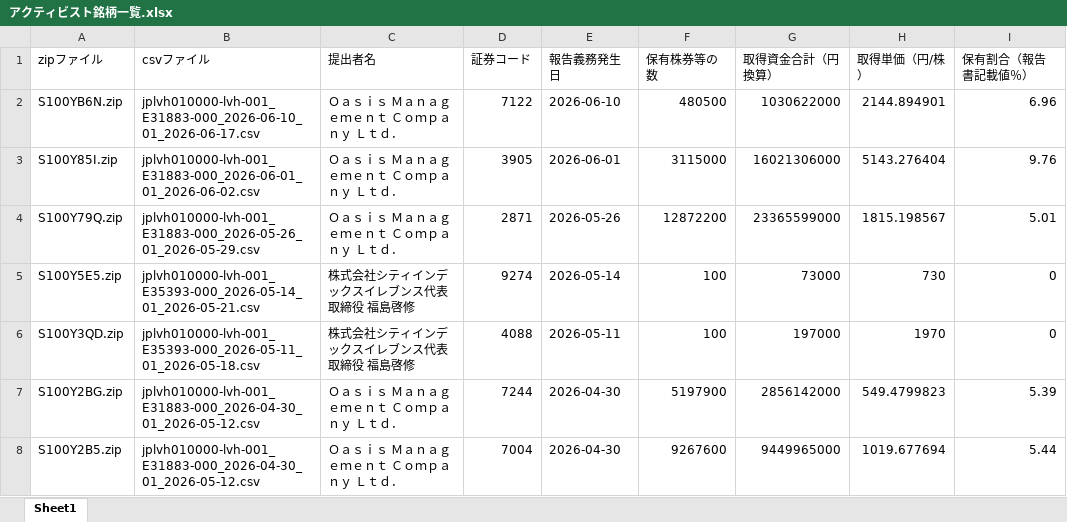
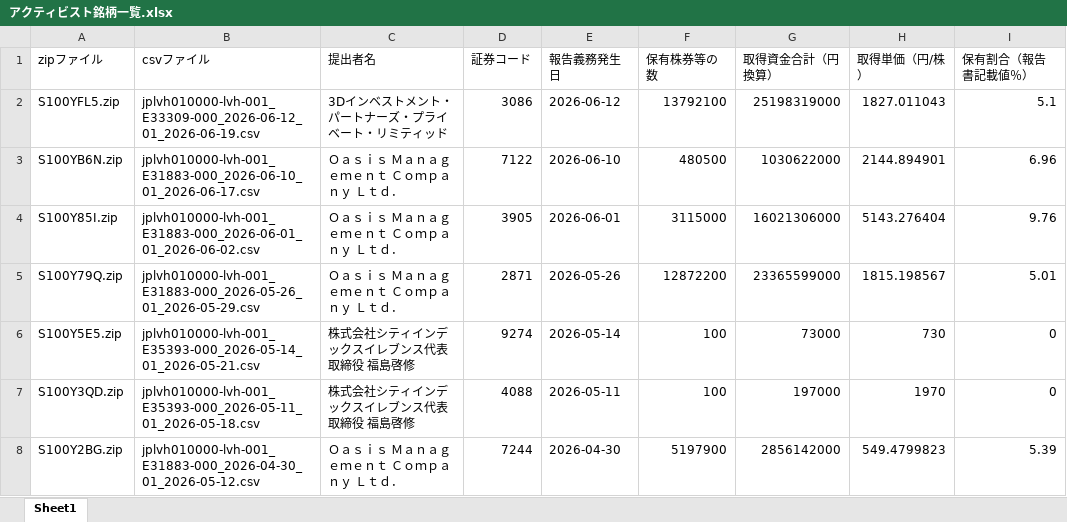
Before and after one commit to harubon1027-pixel/activist-results, an Excel workbook: docs/アクティビスト銘柄一覧.xlsx, sheet Sheet1, drawn as a sheet; only a part is shown; the shorter side is filled out with more unchanged rows; values as stored, in another font and other column widths than the file's, no borders; the diff names each change by its address in the sheet, - before the commit and + after, or states it on an @@ line.

```diff
--- a/docs/アクティビスト銘柄一覧.xlsx (sheet Sheet1)
+++ b/docs/アクティビスト銘柄一覧.xlsx (sheet Sheet1)
+row 2: S100YFL5.zip | jplvh010000-lvh-001_E33309-000_2026-06-12_01_2026-06-19.csv | 3Dインベストメント・パートナーズ・プライベート・リミティッド | 3086 | 2026-06-12 | 13792100 | 25198319000 | 1827.011043 | 5.1
```
Also changed, not shown: docs/アクティビスト銘柄_資産判定.xlsx, 1 other file.
